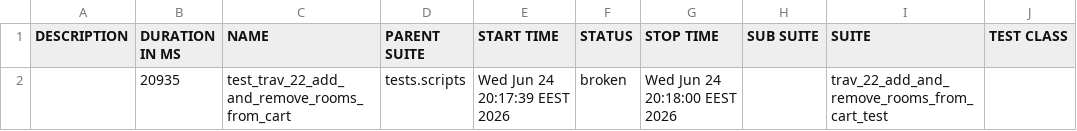
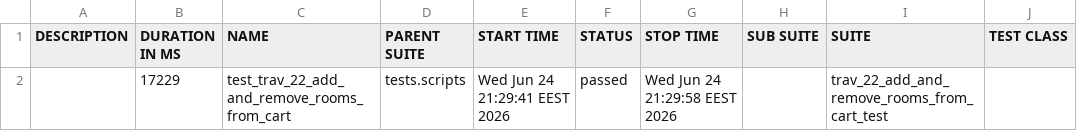
Before and after one commit to gabrielfilipwesrom/qa-reports, a CSV file: data/suites.csv, drawn as a sheet; only a part is shown; the diff names each change by its address in the sheet, - before the commit and + after, or states it on an @@ line.

```diff
--- a/data/suites.csv
+++ b/data/suites.csv
-B2 (DURATION IN MS): 20935
+B2 (DURATION IN MS): 17229
-E2 (START TIME): Wed Jun 24 20:17:39 EEST 2026
+E2 (START TIME): Wed Jun 24 21:29:41 EEST 2026
-F2 (STATUS): broken
+F2 (STATUS): passed
-G2 (STOP TIME): Wed Jun 24 20:18:00 EEST 2026
+G2 (STOP TIME): Wed Jun 24 21:29:58 EEST 2026
```
Also changed, not shown: 28 other files.
